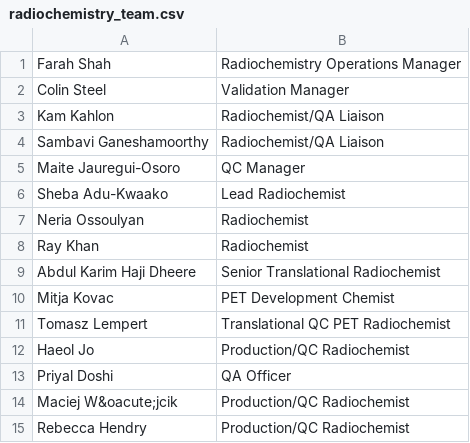
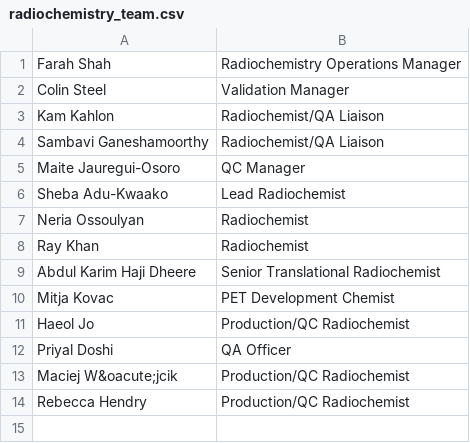
Before and after one commit to sarahmaygould/PETCentre, a CSV file: AboutUs_OtherStaff/radiochemistry_team.csv, drawn as a sheet.

Commit message:
Updates to staff list, removed job ad, updated courses.

```diff
--- a/AboutUs_OtherStaff/radiochemistry_team.csv
+++ b/AboutUs_OtherStaff/radiochemistry_team.csv
@@ -10,3 +10,2 @@ Abdul Karim Haji Dheere,Senior Translational Radiochemist
 Mitja Kovac,PET Development Chemist
-Tomasz Lempert,Translational QC PET Radiochemist
 Haeol Jo,Production/QC Radiochemist
```
Also changed, not shown: AboutUs_OtherStaff/imaging_team.csv, Courses/courses.csv, 4 other files.
